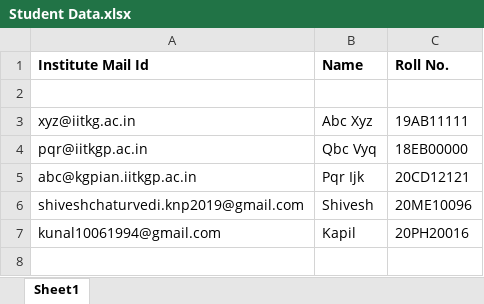
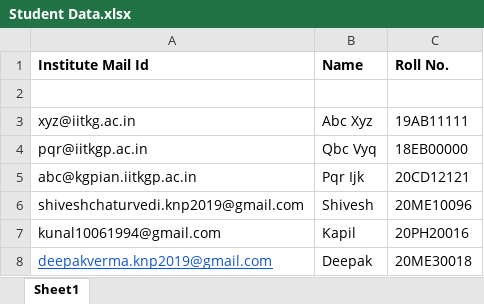
Before and after one commit to NabhyaKhoria/WH_Djangoclan, an Excel workbook: media/student/Student Data.xlsx, sheet Sheet1, drawn as a sheet; values as stored, in another font and other column widths than the file's, no borders; the diff names each change by its address in the sheet, - before the commit and + after, or states it on an @@ line.

```diff
--- a/media/student/Student Data.xlsx (sheet Sheet1)
+++ b/media/student/Student Data.xlsx (sheet Sheet1)
+row 8: deepakverma.knp2019@gmail.com | Deepak | 20ME30018
```
Also changed, not shown: 2 other files.
